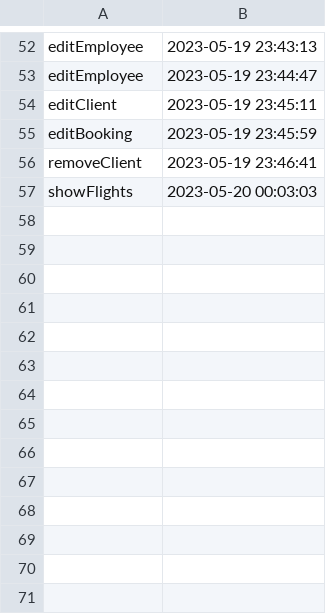
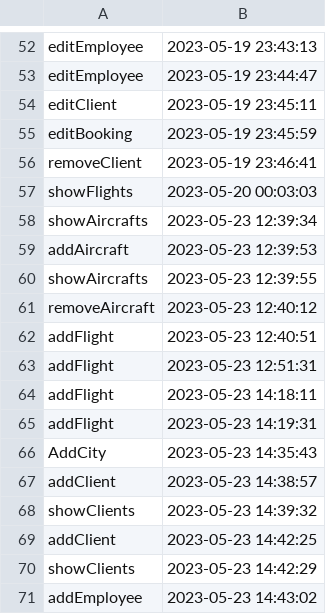
Before and after one commit to cosminagheorghe47/AOP-Airline-Management-Project, a CSV file: data/log.csv, drawn as a sheet; only a part is shown, gaps mark what is left out.

```diff
--- a/data/log.csv
+++ b/data/log.csv
@@ -57 +57,15 @@ removeClient,2023-05-19 23:46:41
 showFlights,2023-05-20 00:03:03
+showAircrafts,2023-05-23 12:39:34
+addAircraft,2023-05-23 12:39:53
+showAircrafts,2023-05-23 12:39:55
+removeAircraft,2023-05-23 12:40:12
+addFlight,2023-05-23 12:40:51
+addFlight,2023-05-23 12:51:31
+addFlight,2023-05-23 14:18:11
+addFlight,2023-05-23 14:19:31
+AddCity,2023-05-23 14:35:43
+addClient,2023-05-23 14:38:57
+showClients,2023-05-23 14:39:32
+addClient,2023-05-23 14:42:25
+showClients,2023-05-23 14:42:29
+addEmployee,2023-05-23 14:43:02
```
Also changed, not shown: 5 other files.
